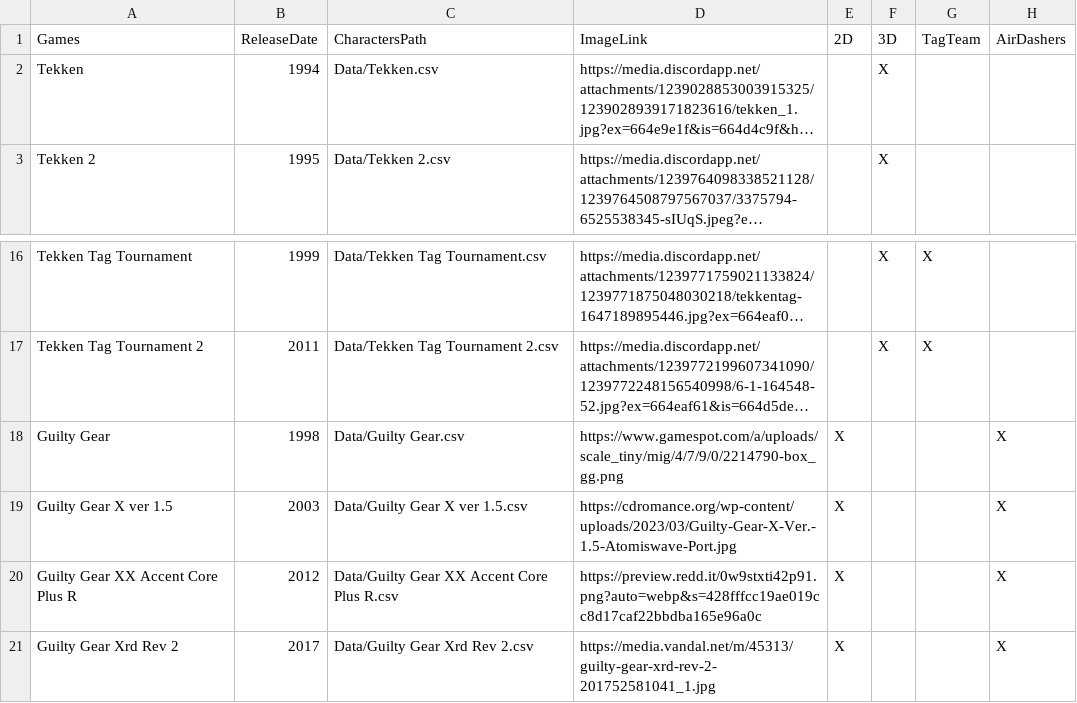
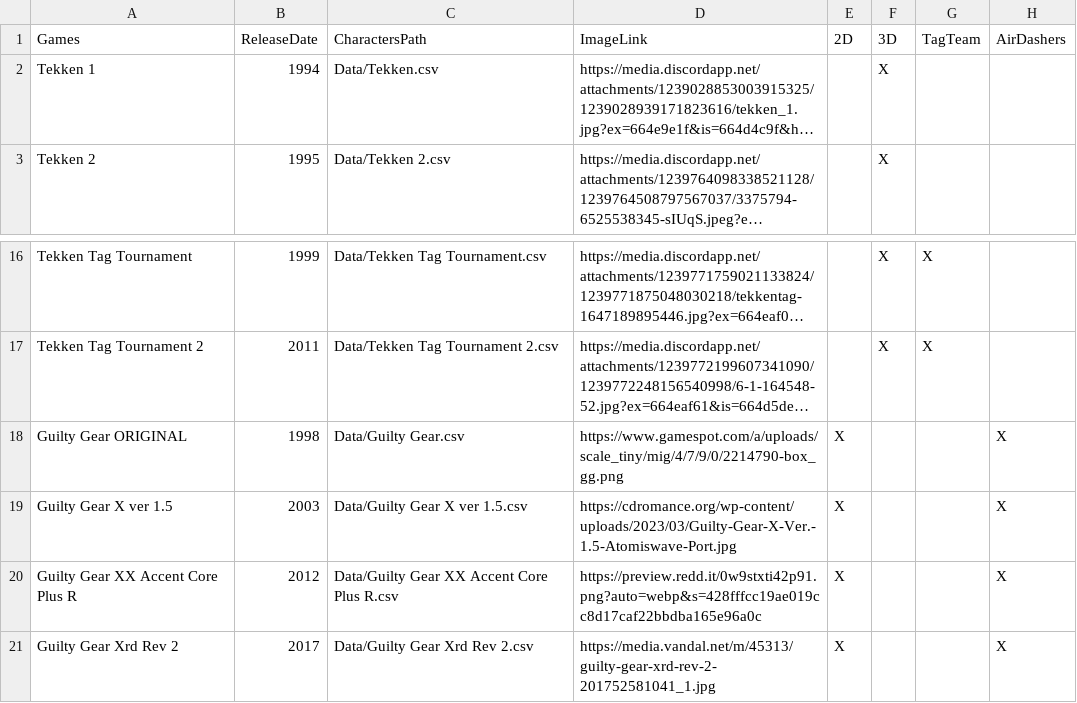
Before and after one commit to PeDro0210/-The-FGC-Recommender, a CSV file: Games.csv, drawn as a sheet; only a part is shown, gaps mark what is left out; long unchanged cells end in …; the diff names each change by its address in the sheet, - before the commit and + after, or states it on an @@ line.

Commit message:
Trowing all the data collection shit I didn't commit

```diff
--- a/Games.csv
+++ b/Games.csv
-A2 (Games): Tekken
+A2 (Games): Tekken 1
-A18 (Games): Guilty Gear
+A18 (Games): Guilty Gear ORIGINAL
```
Also changed, not shown: 10 other files.
